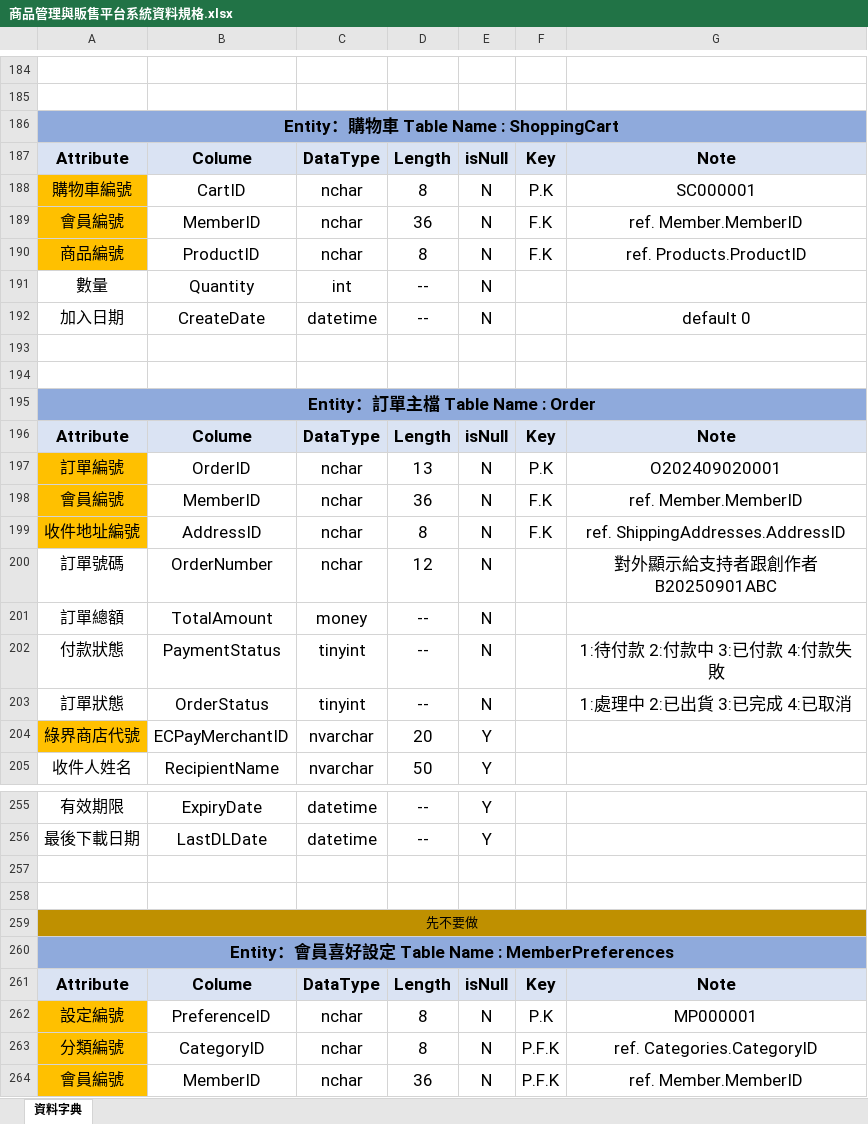
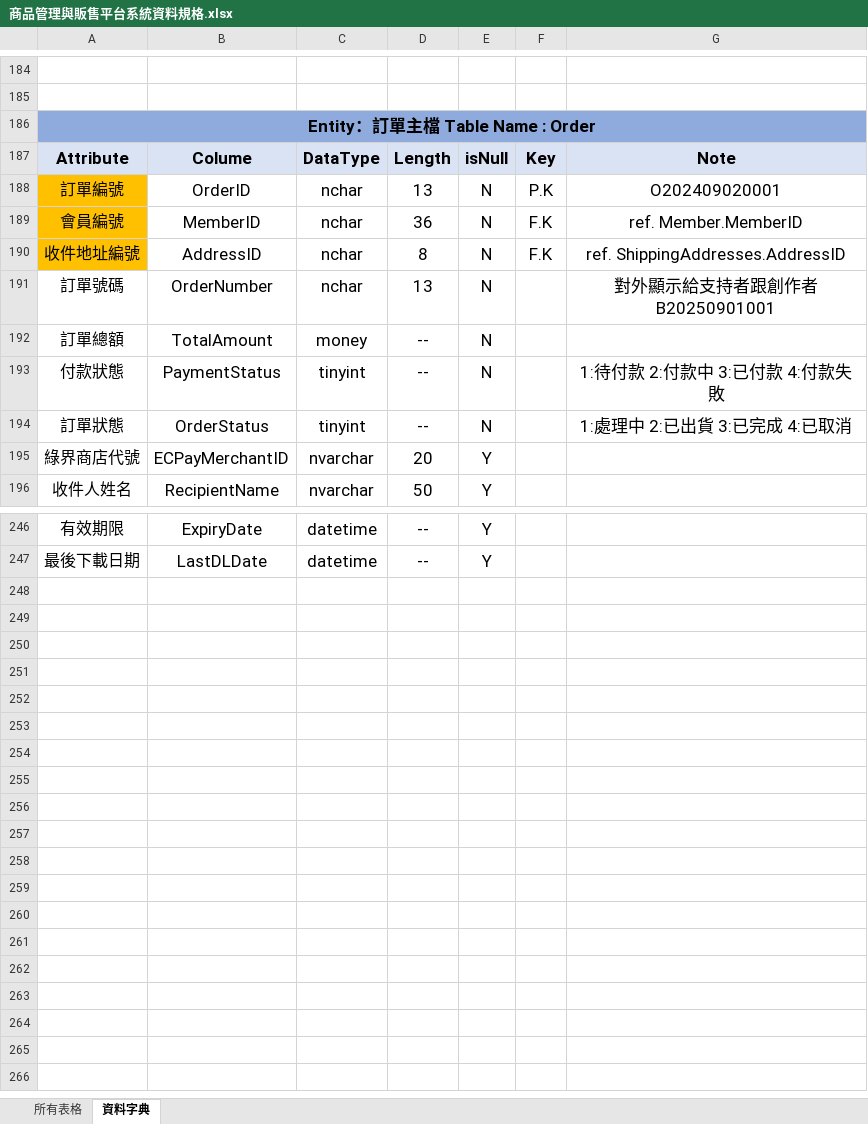
Before and after one commit to sue2gakupo/PracticalExercises, an Excel workbook: 0.商務軟體分析_專題製作/商品管理與販售平台系統資料規格.xlsx, sheet 資料字典, drawn as a sheet; only a part is shown, gaps mark what is left out; values as stored, in another font and other column widths than the file's, no borders; removed rows and columns are numbered as before the commit, all else as after; the diff covers the shown part only; the diff names each change by its address in the sheet, - before the commit and + after, or states it on an @@ line.

```diff
--- a/0.商務軟體分析_專題製作/商品管理與販售平台系統資料規格.xlsx (sheet 資料字典)
+++ b/0.商務軟體分析_專題製作/商品管理與販售平台系統資料規格.xlsx (sheet 資料字典)
+sheet tab: 所有表格
-row 186: Entity：購物車 Table Name : ShoppingCart
-row 187: Attribute | Colume | DataType | Length | isNull | Key | Note
-row 188: 購物車編號 | CartID | nchar | 8 | N | P.K | SC000001
-row 189: 會員編號 | MemberID | nchar | 36 | N | F.K | ref. Member.MemberID
-row 190: 商品編號 | ProductID | nchar | 8 | N | F.K | ref. Products.ProductID
-row 191: 數量 | Quantity | int | -- | N
-row 192: 加入日期 | CreateDate | datetime | -- | N |  | default 0
-row 193: (empty)
-row 194: (empty)
-D191: 12
+D191: 13
-G191: 對外顯示給支持者跟創作者 B20250901ABC
+G191: 對外顯示給支持者跟創作者 B20250901001
-A195 fill: #FFC000
+A195 fill: none
-row 257: (empty)
-row 258: (empty)
-row 259: 先不要做
-row 260: Entity：會員喜好設定 Table Name : MemberPreferences
-row 261: Attribute | Colume | DataType | Length | isNull | Key | Note
-row 262: 設定編號 | PreferenceID | nchar | 8 | N | P.K | MP000001
-row 263: 分類編號 | CategoryID | nchar | 8 | N | P.F.K | ref. Categories.CategoryID
-row 264: 會員編號 | MemberID | nchar | 36 | N | P.F.K | ref. Member.MemberID
```
Also changed, not shown: 2 added rows, 2 removed rows, 9 moved rows and 10 edited cells elsewhere in this sheet, 25 other files.
